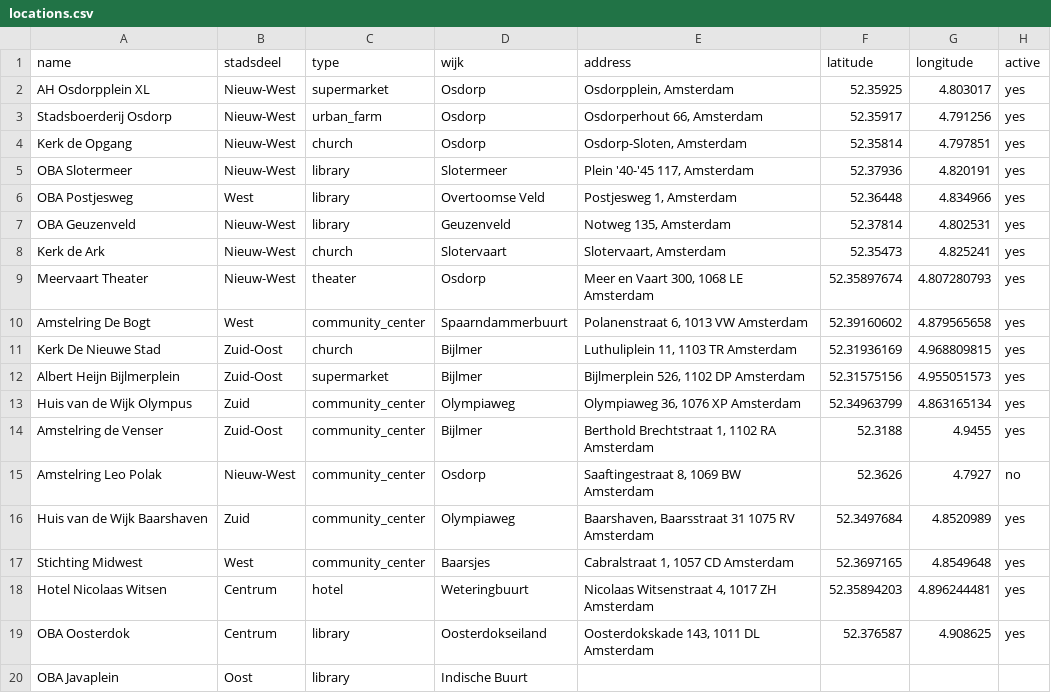
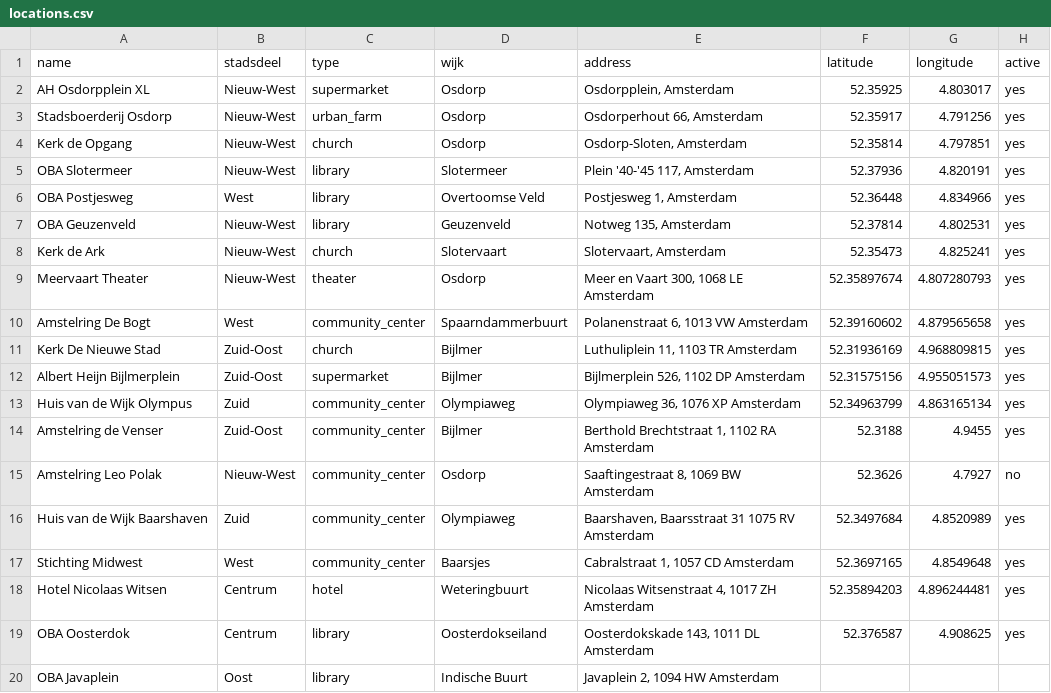
Before and after one commit to Koeltekaart/koeltekaart-amsterdam, a CSV file: data/locations.csv, drawn as a sheet; only a part is shown; the diff names each change by its address in the sheet, - before the commit and + after, or states it on an @@ line.

```diff
--- a/data/locations.csv
+++ b/data/locations.csv
-E20 (address): (empty)
+E20 (address): Javaplein 2, 1094 HW Amsterdam
```
